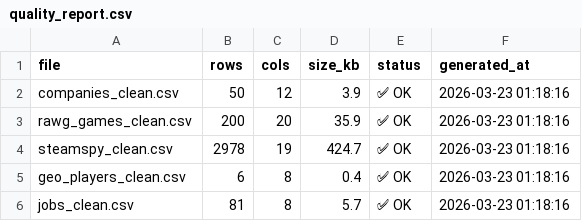
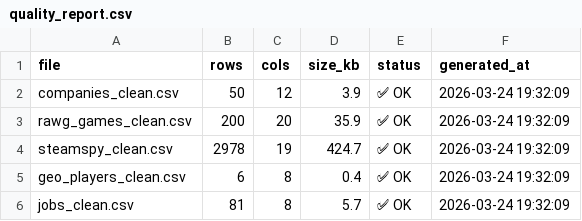
Before and after one commit to Melchissedeck/videogame_analysis, a CSV file: data/clean/quality_report.csv, drawn as a sheet.

```diff
--- a/data/clean/quality_report.csv
+++ b/data/clean/quality_report.csv
@@ -1,6 +1,6 @@
 file,rows,cols,size_kb,status,generated_at
-companies_clean.csv,50,12,3.9,✅ OK,2026-03-23 01:18:16
-rawg_games_clean.csv,200,20,35.9,✅ OK,2026-03-23 01:18:16
-steamspy_clean.csv,2978,19,424.7,✅ OK,2026-03-23 01:18:16
-geo_players_clean.csv,6,8,0.4,✅ OK,2026-03-23 01:18:16
-jobs_clean.csv,81,8,5.7,✅ OK,2026-03-23 01:18:16
+companies_clean.csv,50,12,3.9,✅ OK,2026-03-24 19:32:09
+rawg_games_clean.csv,200,20,35.9,✅ OK,2026-03-24 19:32:09
+steamspy_clean.csv,2978,19,424.7,✅ OK,2026-03-24 19:32:09
+geo_players_clean.csv,6,8,0.4,✅ OK,2026-03-24 19:32:09
+jobs_clean.csv,81,8,5.7,✅ OK,2026-03-24 19:32:09
```
Also changed, not shown: 3 other files.
